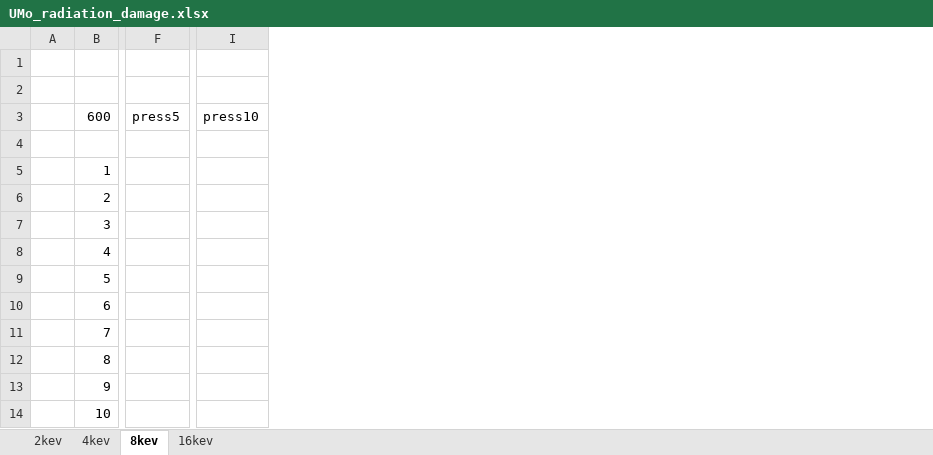
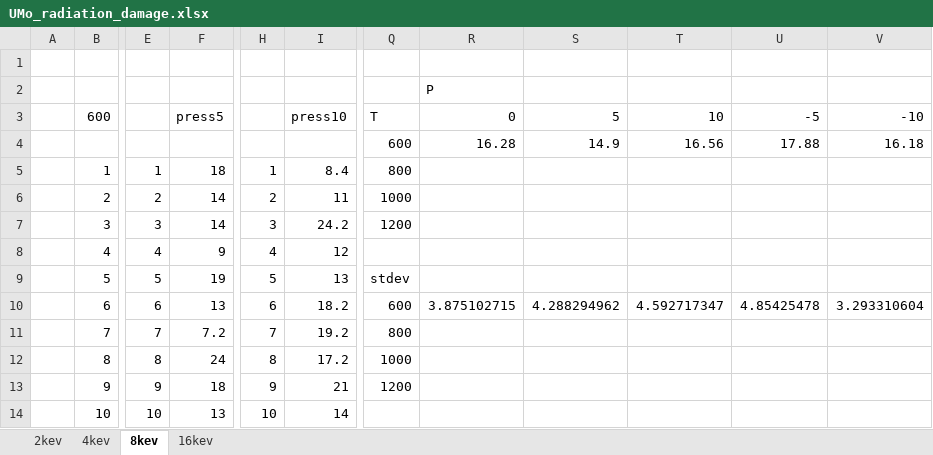
Before and after one commit to benbeeler/spreadsheets, an Excel workbook: USHPRR/UMo_radiation_damage.xlsx, sheet 8kev, drawn as a sheet; only a part is shown, gaps mark what is left out; values as stored, in another font and other column widths than the file's, no borders; removed rows and columns are numbered as before the commit, all else as after; rows hold the shown columns only; the diff covers the shown part only; the diff names each change by its address in the sheet, - before the commit and + after, or states it on an @@ line.

```diff
--- a/USHPRR/UMo_radiation_damage.xlsx (sheet 8kev)
+++ b/USHPRR/UMo_radiation_damage.xlsx (sheet 8kev)
-column F, row 3: press5
+column E, rows 5-14: 1 | 2 | 3 | 4 | 5 | 6 | 7 | 8 | 9 | 10
+column F, rows 3-14: press5 |  | 18 | 14 | 14 | 9 | 19 | 13 | 7.2 | 24 | 18 | 13
-column I, row 3: press10
+column H, rows 5-14: 1 | 2 | 3 | 4 | 5 | 6 | 7 | 8 | 9 | 10
+column I, rows 3-14: press10 |  | 8.4 | 11 | 24.2 | 12 | 13 | 18.2 | 19.2 | 17.2 | 21 | 14
+column Q, rows 3-13: T | 600 | 800 | 1000 | 1200 |  | stdev | 600 | 800 | 1000 | 1200
+column R, rows 2-10: P | 0 | 16.28 |  |  |  |  |  | 3.875102715
+column S, rows 3-10: 5 | 14.9 |  |  |  |  |  | 4.288294962
+column T, rows 3-10: 10 | 16.56 |  |  |  |  |  | 4.592717347
+column U, rows 3-10: -5 | 17.88 |  |  |  |  |  | 4.85425478
+column V, rows 3-10: -10 | 16.18 |  |  |  |  |  | 3.293310604
-row 4: (empty)
+row 4:  |  |  |  |  |  | 600 | 16.28 | 14.9 | 16.56 | 17.88 | 16.18
```
Also changed, not shown: 4 added columns and 5 removed columns elsewhere in this sheet, sheet 4kev, sheet 16kev, sheet 2kev, USHPRR/UMo_rad_dam_old.xlsx, 1 other file.
